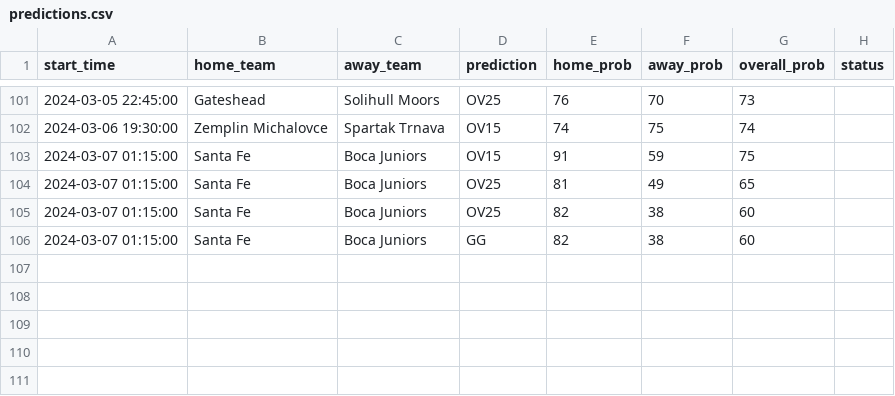
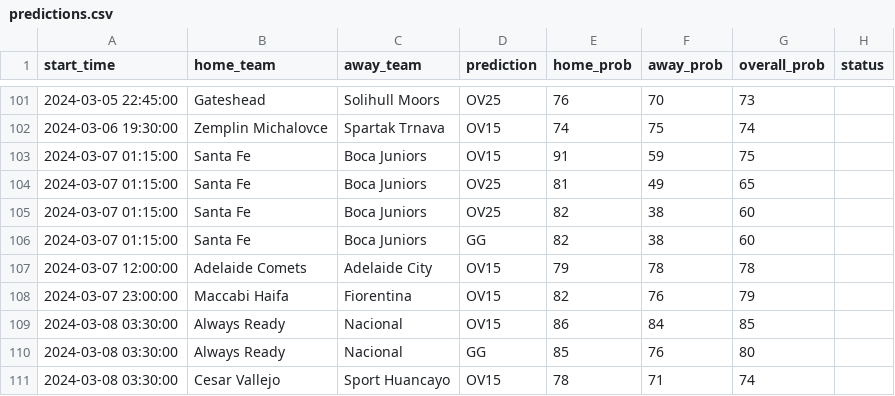
Before and after one commit to dennis-mutethia/soccer-predictions, a CSV file: data/predictions.csv, drawn as a sheet; only a part is shown, gaps mark what is left out; the diff names each change by its address in the sheet, - before the commit and + after, or states it on an @@ line.

```diff
--- a/data/predictions.csv
+++ b/data/predictions.csv
+row 107: 2024-03-07 12:00:00 | Adelaide Comets | Adelaide City | OV15 | 79 | 78 | 78
+row 108: 2024-03-07 23:00:00 | Maccabi Haifa | Fiorentina | OV15 | 82 | 76 | 79
+row 109: 2024-03-08 03:30:00 | Always Ready | Nacional | OV15 | 86 | 84 | 85
+row 110: 2024-03-08 03:30:00 | Always Ready | Nacional | GG | 85 | 76 | 80
+row 111: 2024-03-08 03:30:00 | Cesar Vallejo | Sport Huancayo | OV15 | 78 | 71 | 74
```
Also changed, not shown: data/upcoming_matches.csv, 1 other file.
